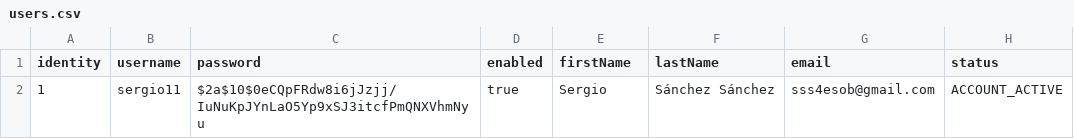
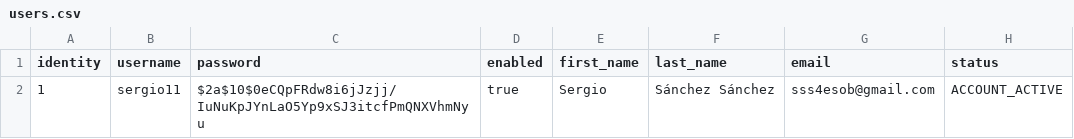
Before and after one commit to sergio11/spring-microservices-architecture, a CSV file: uaa/uaa-web/src/main/resources/config/liquibase/data/users.csv, drawn as a sheet.

```diff
--- a/uaa/uaa-web/src/main/resources/config/liquibase/data/users.csv
+++ b/uaa/uaa-web/src/main/resources/config/liquibase/data/users.csv
@@ -1,2 +1,2 @@
-identity;username;password;enabled;firstName;lastName;email;status
+identity;username;password;enabled;first_name;last_name;email;status
 1;sergio11;$2a$10$0eCQpFRdw8i6jJzjj/IuNuKpJYnLaO5Yp9xSJ3itcfPmQNXVhmNyu;true;Sergio;Sánchez Sánchez;sss4esob@gmail.com;ACCOUNT_ACTIVE
```
Also changed, not shown: 25 other files.
